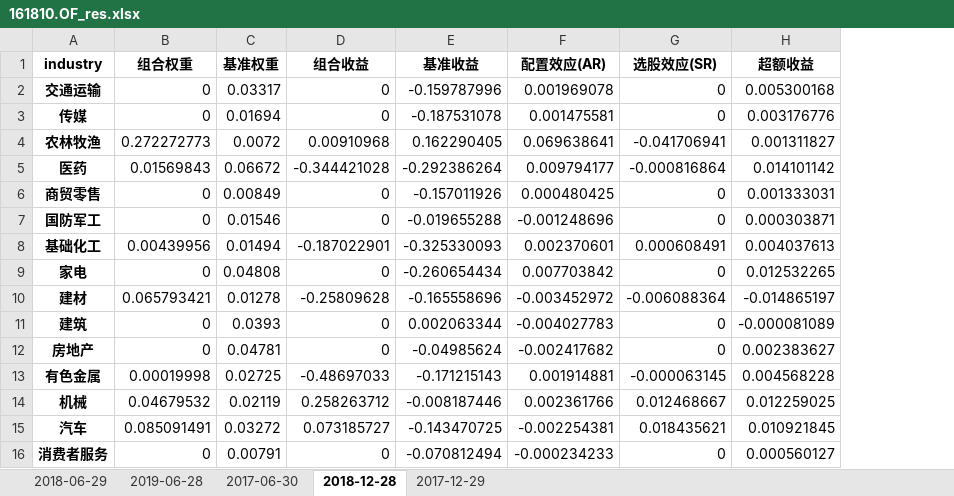
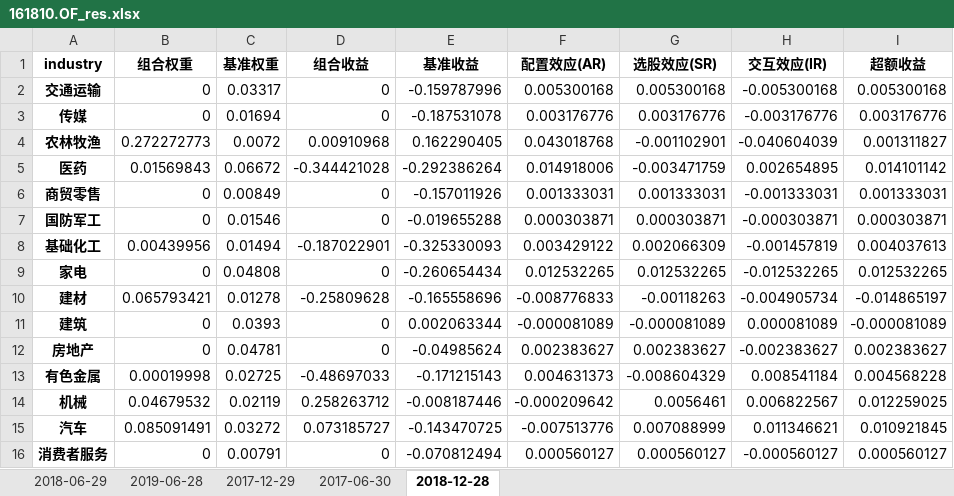
Before and after one commit to CUFEWGS/Brinson-Attribution, an Excel workbook: brinson_result_test/161810.OF_res.xlsx, sheet 2018-12-28, drawn as a sheet; only a part is shown; values as stored, in another font and other column widths than the file's, no borders; the diff covers the shown part only; the diff names each change by its address in the sheet, - before the commit and + after, or states it on an @@ line.

```diff
--- a/brinson_result_test/161810.OF_res.xlsx (sheet 2018-12-28)
+++ b/brinson_result_test/161810.OF_res.xlsx (sheet 2018-12-28)
@@ sheet tab order changed: 2018-06-29 | 2019-06-28 | 2017-12-29 | 2017-06-30 | 2018-12-28 @@
+column H (交互效应(IR)), rows 2-16: -0.005300168 | -0.003176776 | -0.040604039 | 0.002654895 | -0.001333031 | -0.000303871 | -0.001457819 | -0.012532265 | -0.004905734 | 0.000081089 | -0.002383627 | 0.008541184 | 0.006822567 | 0.011346621 | -0.000560127
-F2 (配置效应(AR)): 0.001969078
+F2 (配置效应(AR)): 0.005300168
-G2 (选股效应(SR)): 0
+G2 (选股效应(SR)): 0.005300168
-F3 (配置效应(AR)): 0.001475581
+F3 (配置效应(AR)): 0.003176776
-G3 (选股效应(SR)): 0
+G3 (选股效应(SR)): 0.003176776
-F4 (配置效应(AR)): 0.069638641
+F4 (配置效应(AR)): 0.043018768
-G4 (选股效应(SR)): -0.041706941
+G4 (选股效应(SR)): -0.001102901
-F5 (配置效应(AR)): 0.009794177
+F5 (配置效应(AR)): 0.014918006
-G5 (选股效应(SR)): -0.000816864
+G5 (选股效应(SR)): -0.003471759
-F6 (配置效应(AR)): 0.000480425
+F6 (配置效应(AR)): 0.001333031
-G6 (选股效应(SR)): 0
+G6 (选股效应(SR)): 0.001333031
-F7 (配置效应(AR)): -0.001248696
+F7 (配置效应(AR)): 0.000303871
-G7 (选股效应(SR)): 0
+G7 (选股效应(SR)): 0.000303871
-F8 (配置效应(AR)): 0.002370601
+F8 (配置效应(AR)): 0.003429122
-G8 (选股效应(SR)): 0.000608491
+G8 (选股效应(SR)): 0.002066309
-F9 (配置效应(AR)): 0.007703842
+F9 (配置效应(AR)): 0.012532265
-G9 (选股效应(SR)): 0
+G9 (选股效应(SR)): 0.012532265
-F10 (配置效应(AR)): -0.003452972
+F10 (配置效应(AR)): -0.008776833
-G10 (选股效应(SR)): -0.006088364
+G10 (选股效应(SR)): -0.00118263
-F11 (配置效应(AR)): -0.004027783
+F11 (配置效应(AR)): -0.000081089
-G11 (选股效应(SR)): 0
+G11 (选股效应(SR)): -0.000081089
-F12 (配置效应(AR)): -0.002417682
+F12 (配置效应(AR)): 0.002383627
-G12 (选股效应(SR)): 0
+G12 (选股效应(SR)): 0.002383627
-F13 (配置效应(AR)): 0.001914881
+F13 (配置效应(AR)): 0.004631373
-G13 (选股效应(SR)): -0.000063145
+G13 (选股效应(SR)): -0.008604329
-F14 (配置效应(AR)): 0.002361766
+F14 (配置效应(AR)): -0.000209642
-G14 (选股效应(SR)): 0.012468667
+G14 (选股效应(SR)): 0.0056461
-F15 (配置效应(AR)): -0.002254381
+F15 (配置效应(AR)): -0.007513776
-G15 (选股效应(SR)): 0.018435621
+G15 (选股效应(SR)): 0.007088999
-F16 (配置效应(AR)): -0.000234233
+F16 (配置效应(AR)): 0.000560127
-G16 (选股效应(SR)): 0
+G16 (选股效应(SR)): 0.000560127
```
Also changed, not shown: 29 edited cells elsewhere in this sheet, sheet 2018-06-29, sheet 2019-06-28, sheet 2017-12-29, sheet 2017-06-30, fund_holding/161810.OF.xlsx, 3 other files.
